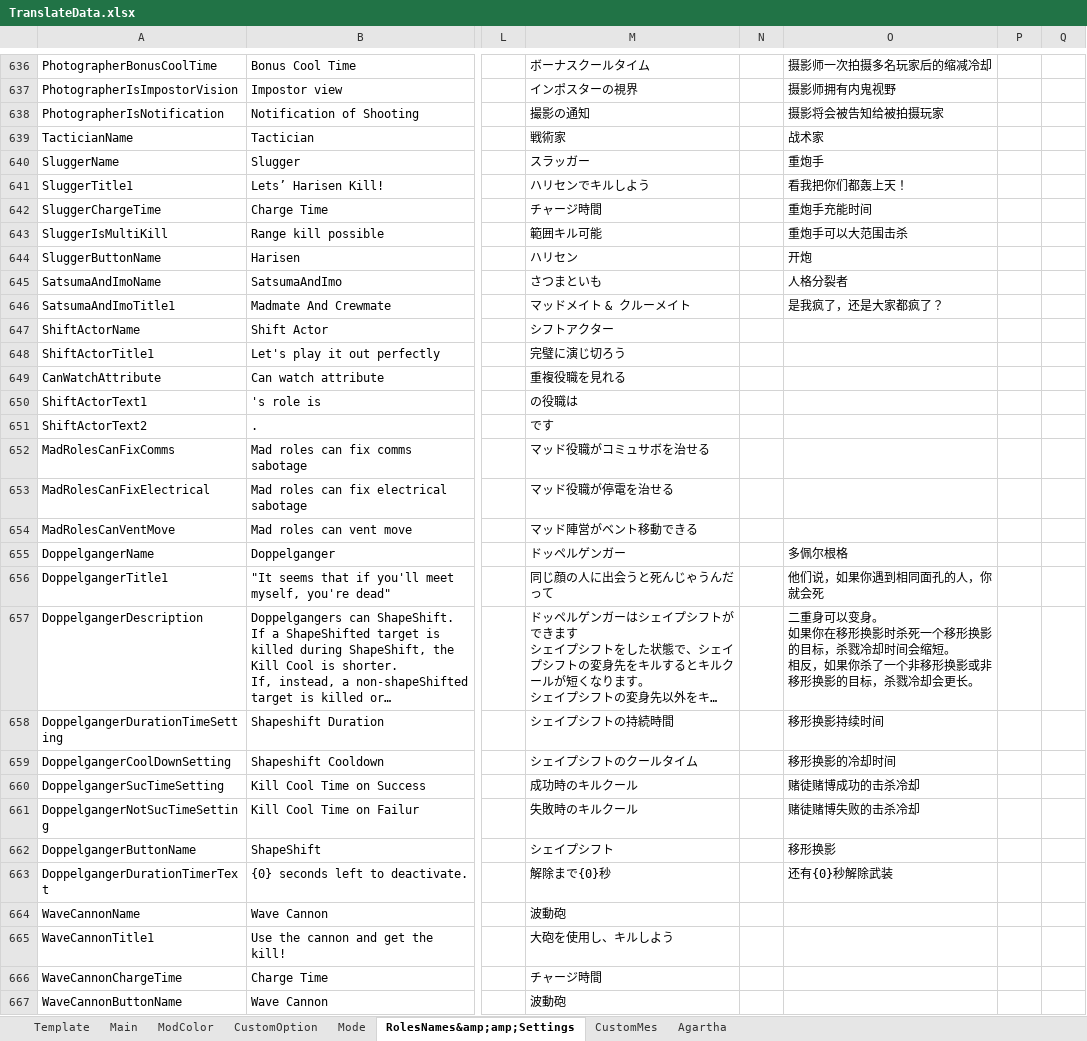
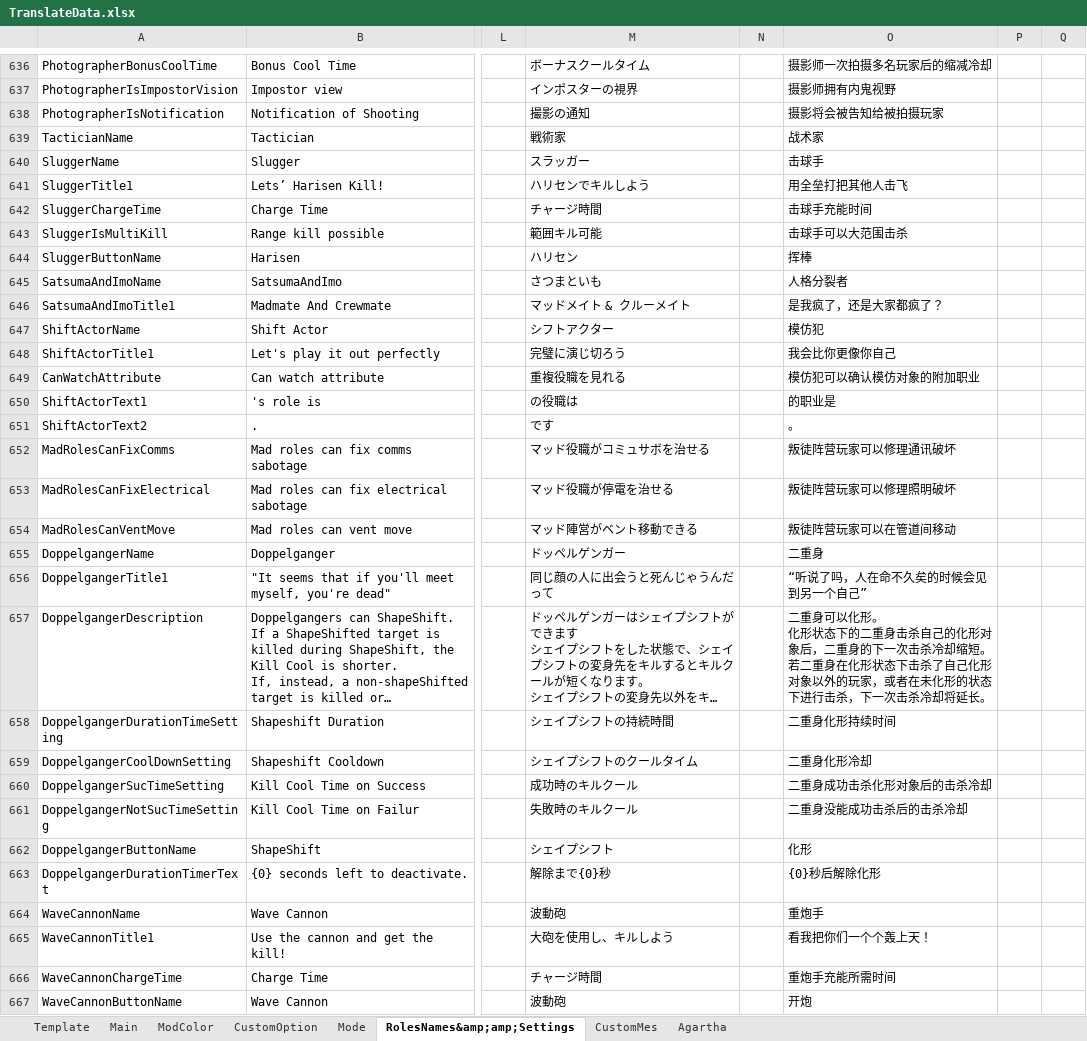
Before and after one commit to SuperNewRoles/SuperNewRoles, an Excel workbook: TranslateData.xlsx, sheet RolesNames&amp;amp;Settings, drawn as a sheet; only a part is shown, gaps mark what is left out; long unchanged cells end in …; values as stored, in another font and other column widths than the file's, no borders; ↵ is a line break in a cell; the diff covers the shown part only; the diff names each change by its address in the sheet, - before the commit and + after, or states it on an @@ line.

Commit message:
Add files via upload

```diff
--- a/TranslateData.xlsx (sheet RolesNames&amp;amp;Settings)
+++ b/TranslateData.xlsx (sheet RolesNames&amp;amp;Settings)
-O640: 重炮手
+O640: 击球手
-O641: 看我把你们都轰上天！
+O641: 用全垒打把其他人击飞
-O642: 重炮手充能时间
+O642: 击球手充能时间
-O643: 重炮手可以大范围击杀
+O643: 击球手可以大范围击杀
-O644: 开炮
+O644: 挥棒
-O647: (empty)
+O647: 模仿犯
-O648: (empty)
+O648: 我会比你更像你自己
-O649: (empty)
+O649: 模仿犯可以确认模仿对象的附加职业
-O650: (empty)
+O650: 的职业是
-O651: (empty)
+O651: 。
-O652: (empty)
+O652: 叛徒阵营玩家可以修理通讯破坏
-O653: (empty)
+O653: 叛徒阵营玩家可以修理照明破坏
-O654: (empty)
+O654: 叛徒阵营玩家可以在管道间移动
-O655: 多佩尔根格
+O655: 二重身
-O656: 他们说，如果你遇到相同面孔的人，你就会死
+O656: “听说了吗，人在命不久矣的时候会见到另一个自己”
-O657: …重身可以变身。 ↵ 如果你在移形换影时杀死一个移形换影的目标，杀戮冷却时间会缩短。 ↵ 相反，如果你杀了一个非移形换影或非移形换影的目标，杀戮冷却会更长。
+O657: …重身可以化形。 ↵ 化形状态下的二重身击杀自己的化形对象后，二重身的下一次击杀冷却缩短。 ↵ 若二重身在化形状态下击杀了自己化形对象以外的玩家，或者在未化形的状态下进行击杀，下一次击杀冷却将延长。
-O658: 移形换影持续时间
+O658: 二重身化形持续时间
-O659: 移形换影的冷却时间
+O659: 二重身化形冷却
-O660: 赌徒赌博成功的击杀冷却
+O660: 二重身成功击杀化形对象后的击杀冷却
-O661: 赌徒赌博失败的击杀冷却
+O661: 二重身没能成功击杀后的击杀冷却
-O662: 移形换影
+O662: 化形
-O663: 还有{0}秒解除武装
+O663: {0}秒后解除化形
-O664: (empty)
+O664: 重炮手
-O665: (empty)
+O665: 看我把你们一个个轰上天！
-O666: (empty)
+O666: 重炮手充能所需时间
-O667: (empty)
+O667: 开炮
```
Also changed, not shown: 64 edited cells elsewhere in this sheet, sheet Mode, sheet CustomMes, sheet Main, sheet Agartha, sheet CustomOption.
